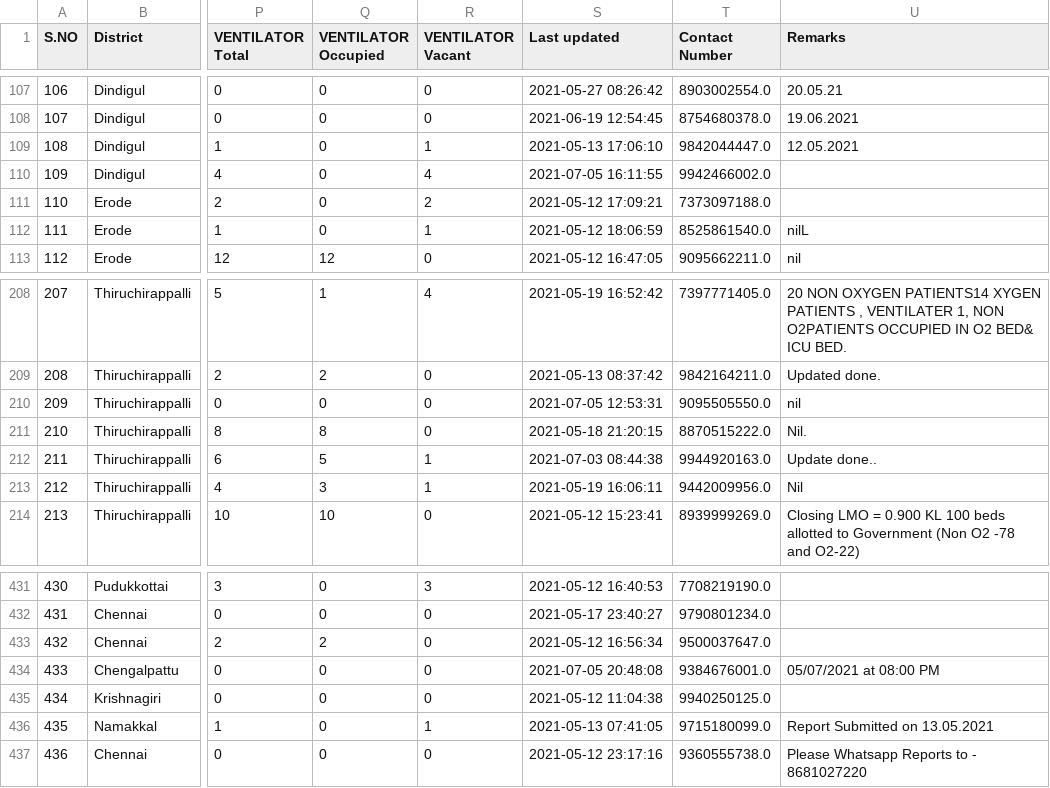
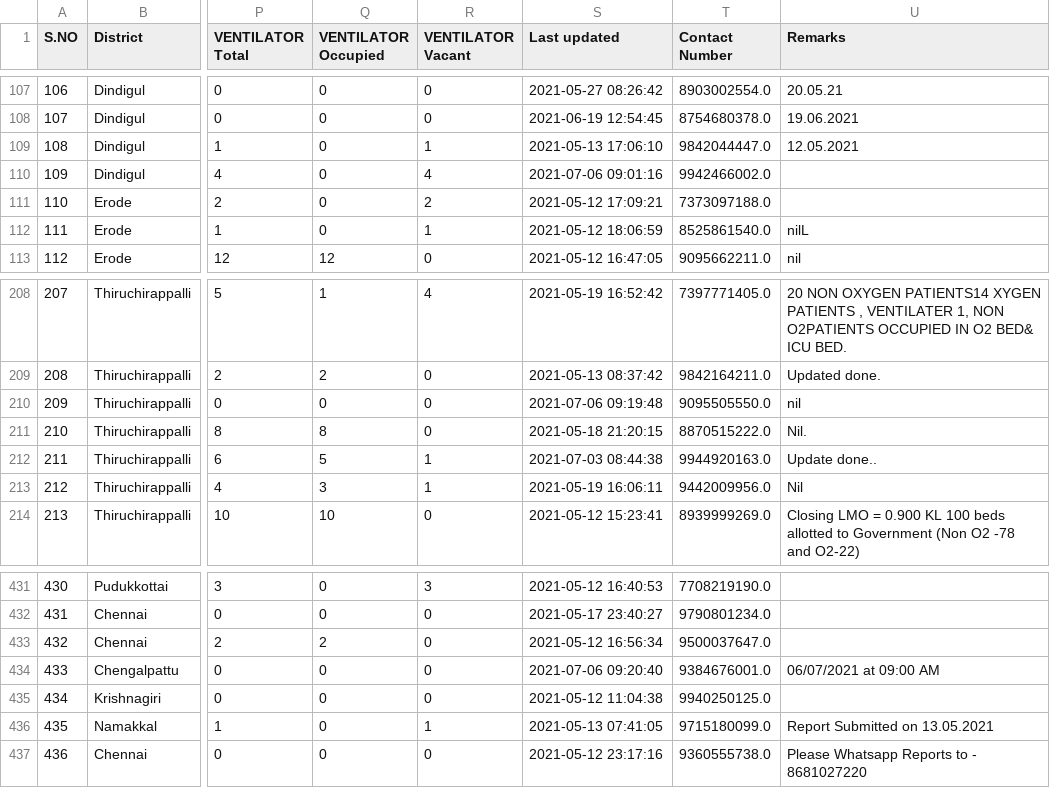
Before and after one commit to mskian/tamil-nadu-covid-beds-api, a CSV file: data/beds.csv, drawn as a sheet; only a part is shown, gaps mark what is left out; the diff covers the shown part only; the diff names each change by its address in the sheet, - before the commit and + after, or states it on an @@ line.

```diff
--- a/data/beds.csv
+++ b/data/beds.csv
-S110 (Last updated): 2021-07-05 16:11:55
+S110 (Last updated): 2021-07-06 09:01:16
-S210 (Last updated): 2021-07-05 12:53:31
+S210 (Last updated): 2021-07-06 09:19:48
-S434 (Last updated): 2021-07-05 20:48:08
+S434 (Last updated): 2021-07-06 09:20:40
-U434 (Remarks): 05/07/2021 at 08:00 PM
+U434 (Remarks): 06/07/2021 at 09:00 AM
```
Also changed, not shown: 34 edited cells elsewhere in this file, 1 other file.
